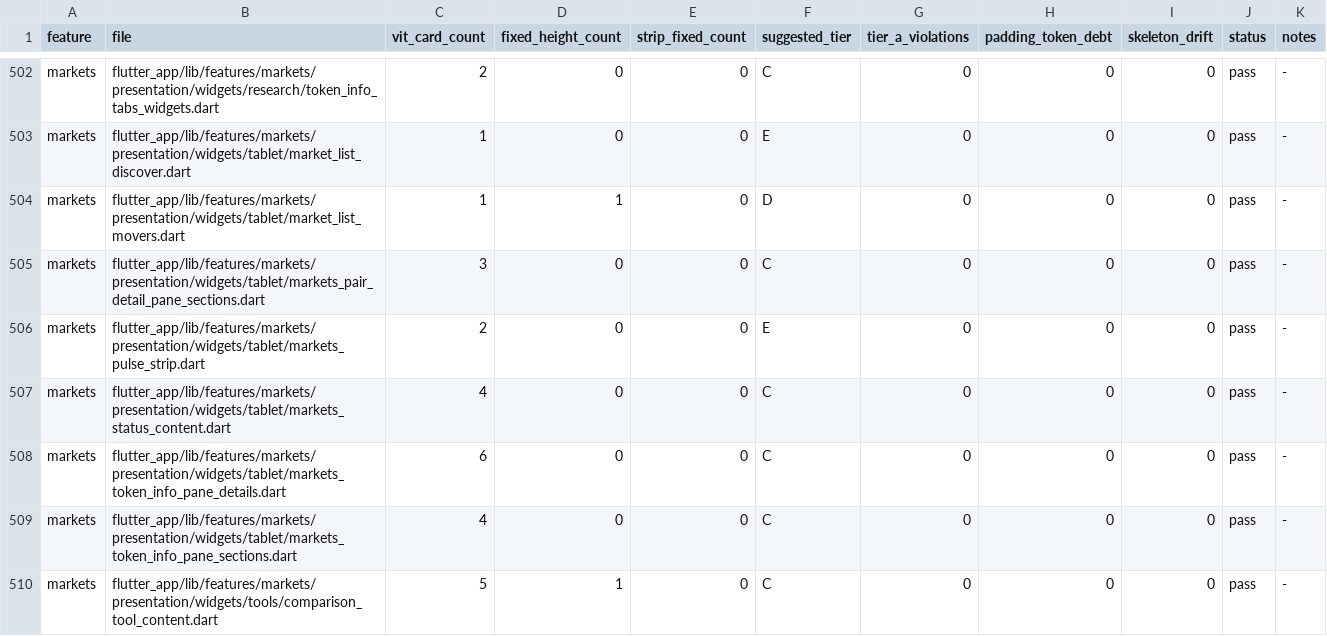
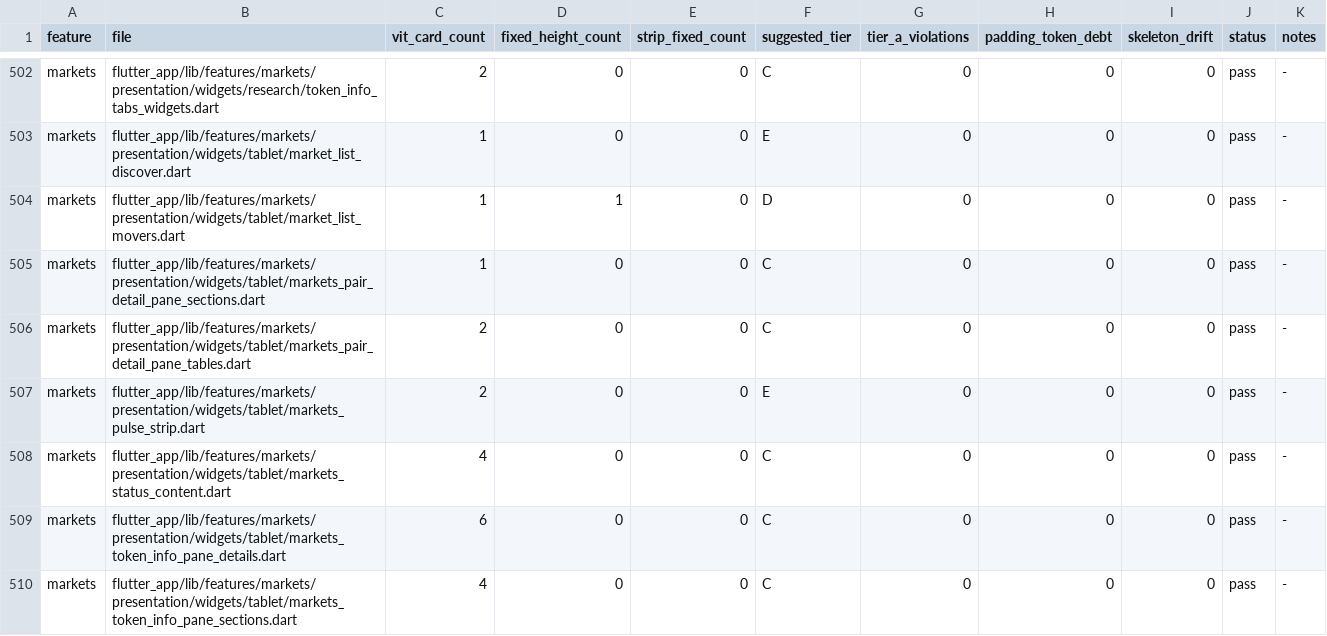
Before and after one commit to LonelyTraderBay/vittrade-flutter, a CSV file: docs/02_FLUTTER_MIGRATION/audits/VitTrade-Card-Tile-Audit.csv, drawn as a sheet; only a part is shown, gaps mark what is left out; the shorter side is filled out with more unchanged rows.

```diff
--- a/docs/02_FLUTTER_MIGRATION/audits/VitTrade-Card-Tile-Audit.csv
+++ b/docs/02_FLUTTER_MIGRATION/audits/VitTrade-Card-Tile-Audit.csv
@@ -504,3 +504,4 @@ markets,flutter_app/lib/features/markets/presentation/widgets/tablet/market_list
 markets,flutter_app/lib/features/markets/presentation/widgets/tablet/market_list_movers.dart,1,1,0,D,0,0,0,pass,-
-markets,flutter_app/lib/features/markets/presentation/widgets/tablet/markets_pair_detail_pane_sections.dart,3,0,0,C,0,0,0,pass,-
+markets,flutter_app/lib/features/markets/presentation/widgets/tablet/markets_pair_detail_pane_sections.dart,1,0,0,C,0,0,0,pass,-
+markets,flutter_app/lib/features/markets/presentation/widgets/tablet/markets_pair_detail_pane_tables.dart,2,0,0,C,0,0,0,pass,-
 markets,flutter_app/lib/features/markets/presentation/widgets/tablet/markets_pulse_strip.dart,2,0,0,E,0,0,0,pass,-
```
Also changed, not shown: docs/02_FLUTTER_MIGRATION/audits/VitTrade-Card-Tile-Migration-Manifest.csv, docs/02_FLUTTER_MIGRATION/audits/VitTrade-Design-Token-Consistency-Audit.csv, 28 other files.
